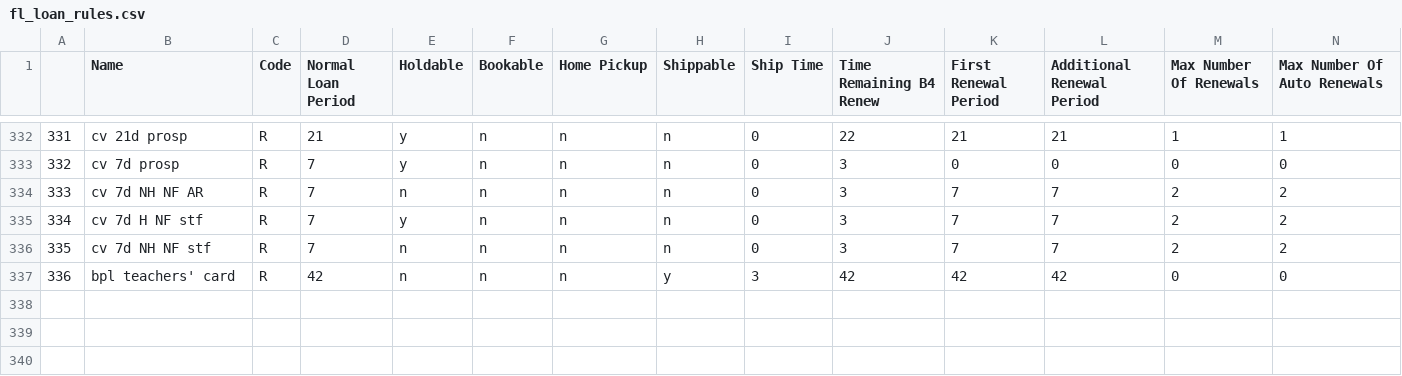
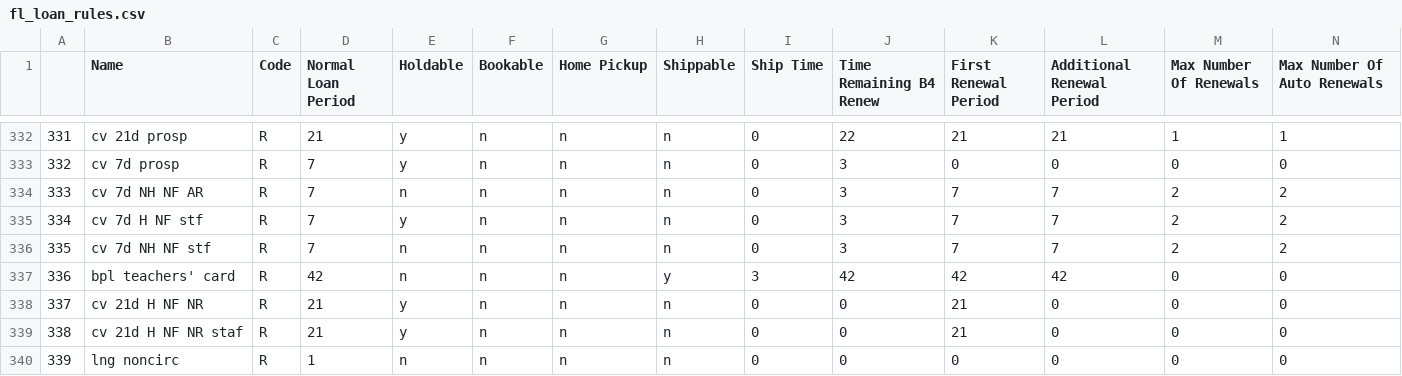
Before and after one commit to MarmotLibraryNetwork/sierraloanrules, a CSV file: flatirons/fl_loan_rules.csv, drawn as a sheet; only a part is shown, gaps mark what is left out; rows hold the shown columns only; the diff names each change by its address in the sheet, - before the commit and + after, or states it on an @@ line.

```diff
--- a/flatirons/fl_loan_rules.csv
+++ b/flatirons/fl_loan_rules.csv
+row 338: 337 | cv 21d H NF NR | R | 21 | y | n | n | n | 0 | 0 | 21 | 0 | 0 | 0
+row 339: 338 | cv 21d H NF NR staf | R | 21 | y | n | n | n | 0 | 0 | 21 | 0 | 0 | 0
+row 340: 339 | lng noncirc | R | 1 | n | n | n | n | 0 | 0 | 0 | 0 | 0 | 0
```
Also changed, not shown: flatirons/fl_lrdt.csv, lrdt.csv.
